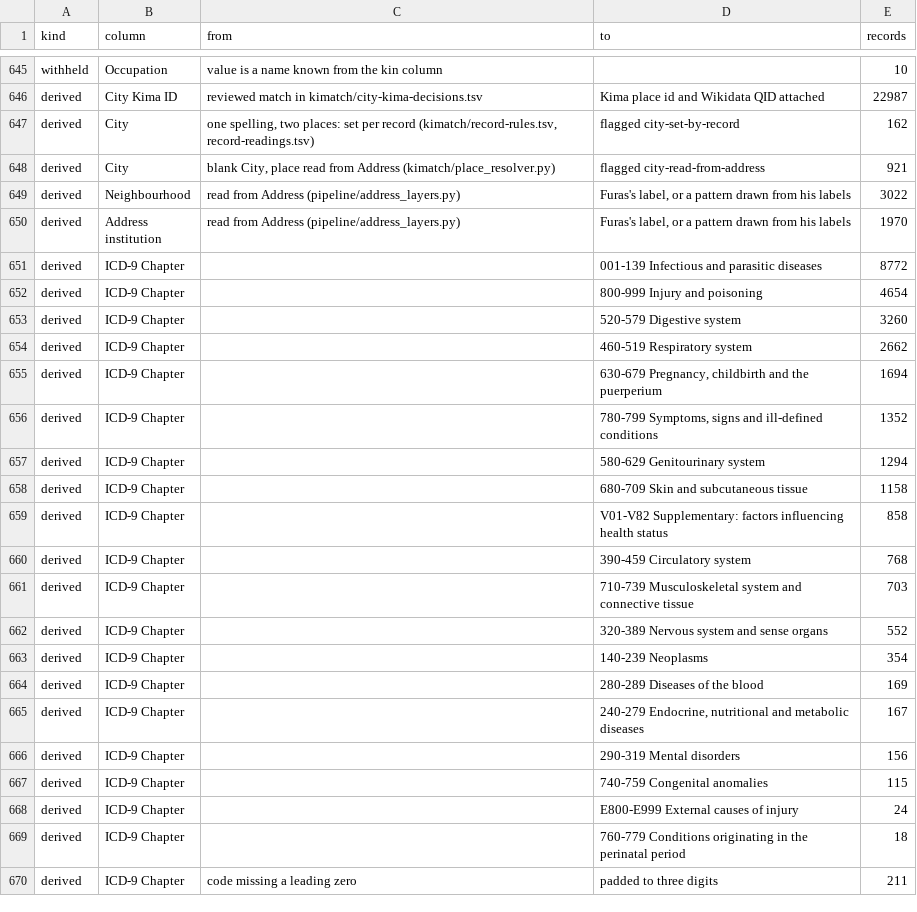
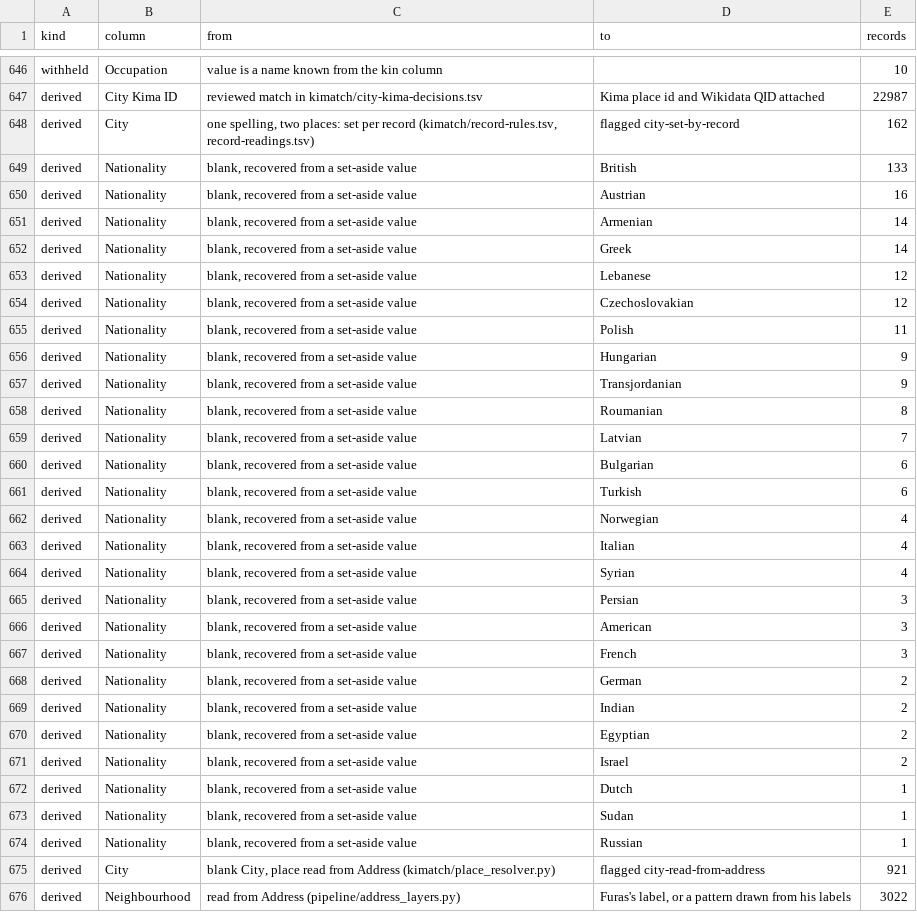
Before and after one commit to sinairusinek/Hospital-Registers, a TSV file: data/public/normalization-report.tsv, drawn as a sheet; only a part is shown, gaps mark what is left out; the shorter side is filled out with more unchanged rows; the diff covers the shown part only; the diff names each change by its address in the sheet, - before the commit and + after, or states it on an @@ line.

```diff
--- a/data/public/normalization-report.tsv
+++ b/data/public/normalization-report.tsv
+row 649: derived | Nationality | blank, recovered from a set-aside value | British | 133
+row 650: derived | Nationality | blank, recovered from a set-aside value | Austrian | 16
+row 651: derived | Nationality | blank, recovered from a set-aside value | Armenian | 14
+row 652: derived | Nationality | blank, recovered from a set-aside value | Greek | 14
+row 653: derived | Nationality | blank, recovered from a set-aside value | Lebanese | 12
+row 654: derived | Nationality | blank, recovered from a set-aside value | Czechoslovakian | 12
+row 655: derived | Nationality | blank, recovered from a set-aside value | Polish | 11
+row 656: derived | Nationality | blank, recovered from a set-aside value | Hungarian | 9
+row 657: derived | Nationality | blank, recovered from a set-aside value | Transjordanian | 9
+row 658: derived | Nationality | blank, recovered from a set-aside value | Roumanian | 8
+row 659: derived | Nationality | blank, recovered from a set-aside value | Latvian | 7
+row 660: derived | Nationality | blank, recovered from a set-aside value | Bulgarian | 6
+row 661: derived | Nationality | blank, recovered from a set-aside value | Turkish | 6
+row 662: derived | Nationality | blank, recovered from a set-aside value | Norwegian | 4
+row 663: derived | Nationality | blank, recovered from a set-aside value | Italian | 4
+row 664: derived | Nationality | blank, recovered from a set-aside value | Syrian | 4
+row 665: derived | Nationality | blank, recovered from a set-aside value | Persian | 3
+row 666: derived | Nationality | blank, recovered from a set-aside value | American | 3
+row 667: derived | Nationality | blank, recovered from a set-aside value | French | 3
+row 668: derived | Nationality | blank, recovered from a set-aside value | German | 2
+row 669: derived | Nationality | blank, recovered from a set-aside value | Indian | 2
+row 670: derived | Nationality | blank, recovered from a set-aside value | Egyptian | 2
+row 671: derived | Nationality | blank, recovered from a set-aside value | Israel | 2
+row 672: derived | Nationality | blank, recovered from a set-aside value | Dutch | 1
+row 673: derived | Nationality | blank, recovered from a set-aside value | Sudan | 1
+row 674: derived | Nationality | blank, recovered from a set-aside value | Russian | 1
```
Also changed, not shown: 1 added row elsewhere in this file, 1 other file.
